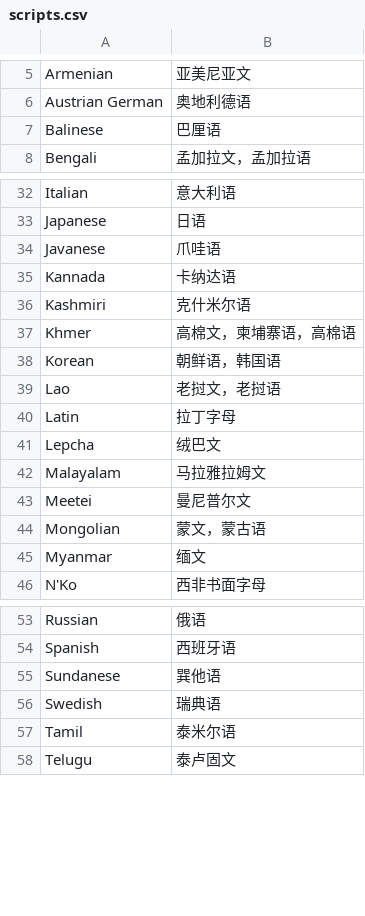
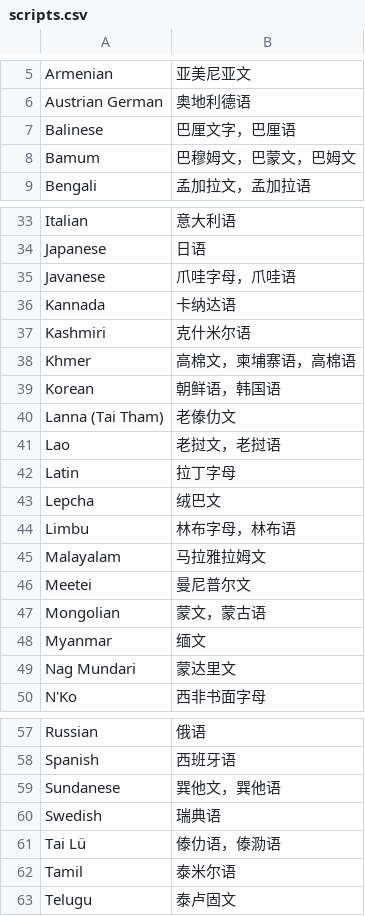
Before and after one commit to xfq/scripts, a CSV file: name/scripts.csv, drawn as a sheet; only a part is shown, gaps mark what is left out.

Commit message:
Add more scripts and languages

```diff
--- a/name/scripts.csv
+++ b/name/scripts.csv
@@ -6,3 +6,4 @@ Armenian,亚美尼亚文
 Austrian German,奥地利德语
-Balinese,巴厘语
+Balinese,巴厘文字，巴厘语
+Bamum,巴穆姆文，巴蒙文，巴姆文
 Bengali,孟加拉文，孟加拉语
@@ -33,3 +34,3 @@ Italian,意大利语
 Japanese,日语
-Javanese,爪哇语
+Javanese,爪哇字母，爪哇语
 Kannada,卡纳达语
@@ -38,2 +39,3 @@ Khmer,高棉文，柬埔寨语，高棉语
 Korean,朝鲜语，韩国语
+Lanna (Tai Tham),老傣仂文
 Lao,老挝文，老挝语
@@ -41,2 +43,3 @@ Latin,拉丁字母
 Lepcha,绒巴文
+Limbu,林布字母，林布语
 Malayalam,马拉雅拉姆文
@@ -45,2 +48,3 @@ Mongolian,蒙文，蒙古语
 Myanmar,缅文
+Nag Mundari,蒙达里文
 N'Ko,西非书面字母
@@ -54,4 +58,5 @@ Russian,俄语
 Spanish,西班牙语
-Sundanese,巽他语
+Sundanese,巽他文，巽他语
 Swedish,瑞典语
+Tai Lü,傣仂语，傣泐语
 Tamil,泰米尔语
```
Also changed, not shown: 1 other file.
